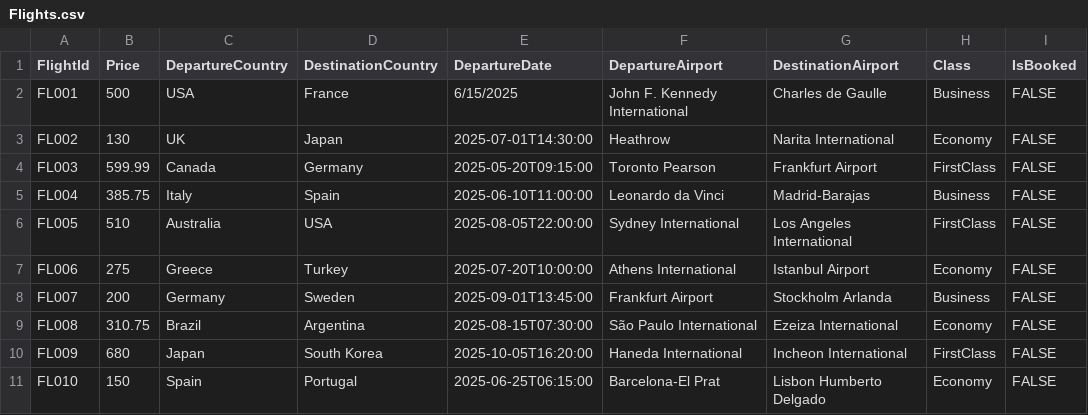
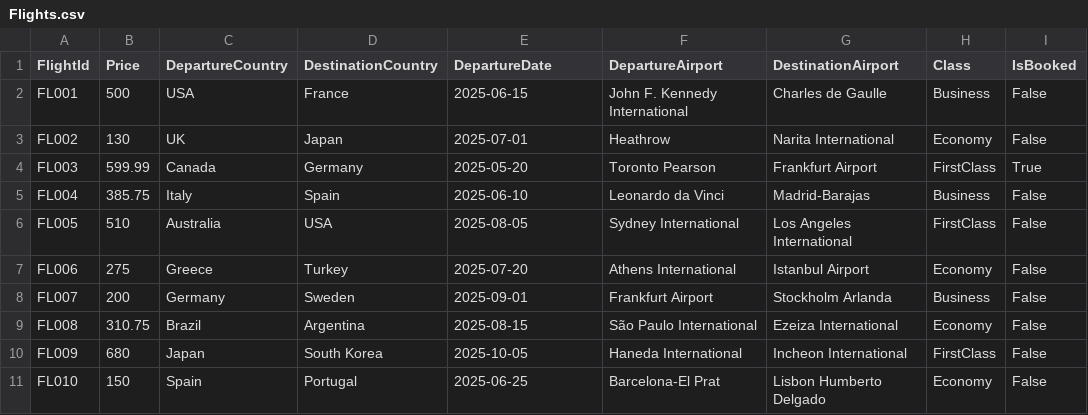
Before and after one commit to MahmoudShouli/AirportTicketBookingSystem, a CSV file: AirportTicketBookingSystem/Data/Flights.csv, drawn as a sheet.

Commit message:
Add unit tests for booking functionality.

```diff
--- a/AirportTicketBookingSystem/Data/Flights.csv
+++ b/AirportTicketBookingSystem/Data/Flights.csv
@@ -1,11 +1,11 @@
 FlightId,Price,DepartureCountry,DestinationCountry,DepartureDate,DepartureAirport,DestinationAirport,Class,IsBooked
-FL001,500,USA,France,6/15/2025,John F. Kennedy International,Charles de Gaulle,Business,FALSE
-FL002,130,UK,Japan,2025-07-01T14:30:00,Heathrow,Narita International,Economy,FALSE
-FL003,599.99,Canada,Germany,2025-05-20T09:15:00,Toronto Pearson,Frankfurt Airport,FirstClass,FALSE
-FL004,385.75,Italy,Spain,2025-06-10T11:00:00,Leonardo da Vinci,Madrid-Barajas,Business,FALSE
-FL005,510,Australia,USA,2025-08-05T22:00:00,Sydney International,Los Angeles International,FirstClass,FALSE
-FL006,275,Greece,Turkey,2025-07-20T10:00:00,Athens International,Istanbul Airport,Economy,FALSE
-FL007,200,Germany,Sweden,2025-09-01T13:45:00,Frankfurt Airport,Stockholm Arlanda,Business,FALSE
-FL008,310.75,Brazil,Argentina,2025-08-15T07:30:00,São Paulo International,Ezeiza International,Economy,FALSE
-FL009,680,Japan,South Korea,2025-10-05T16:20:00,Haneda International,Incheon International,FirstClass,FALSE
-FL010,150,Spain,Portugal,2025-06-25T06:15:00,Barcelona-El Prat,Lisbon Humberto Delgado,Economy,FALSE
+FL001,500,USA,France,2025-06-15,John F. Kennedy International,Charles de Gaulle,Business,False
+FL002,130,UK,Japan,2025-07-01,Heathrow,Narita International,Economy,False
+FL003,599.99,Canada,Germany,2025-05-20,Toronto Pearson,Frankfurt Airport,FirstClass,True
+FL004,385.75,Italy,Spain,2025-06-10,Leonardo da Vinci,Madrid-Barajas,Business,False
+FL005,510,Australia,USA,2025-08-05,Sydney International,Los Angeles International,FirstClass,False
+FL006,275,Greece,Turkey,2025-07-20,Athens International,Istanbul Airport,Economy,False
+FL007,200,Germany,Sweden,2025-09-01,Frankfurt Airport,Stockholm Arlanda,Business,False
+FL008,310.75,Brazil,Argentina,2025-08-15,São Paulo International,Ezeiza International,Economy,False
+FL009,680,Japan,South Korea,2025-10-05,Haneda International,Incheon International,FirstClass,False
+FL010,150,Spain,Portugal,2025-06-25,Barcelona-El Prat,Lisbon Humberto Delgado,Economy,False
```
Also changed, not shown: 10 other files.
